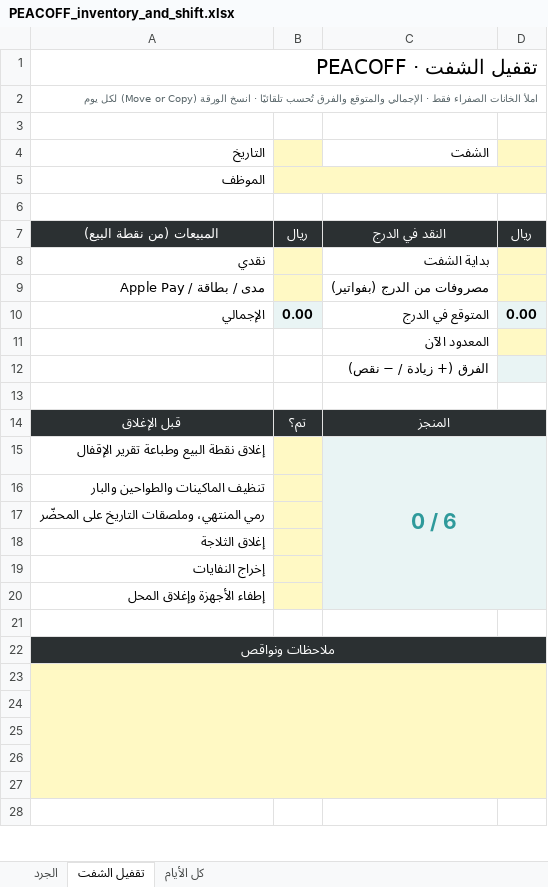
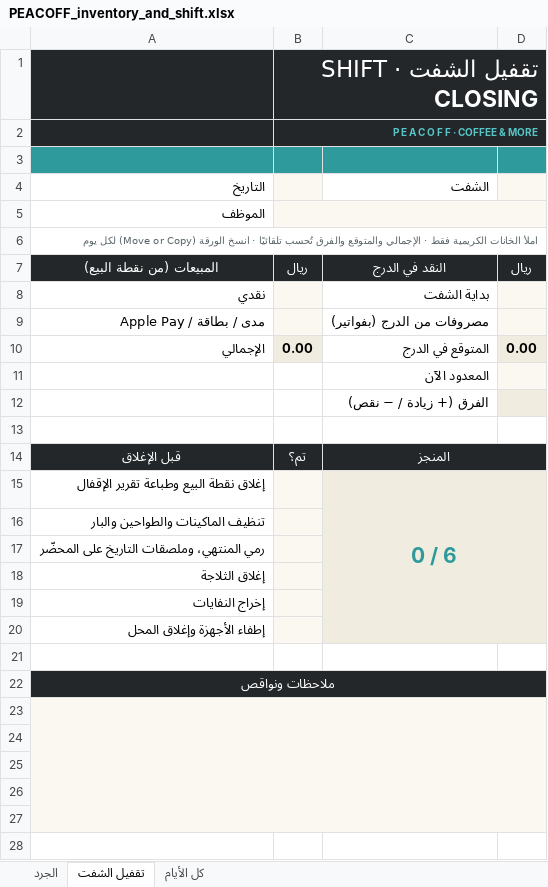
Before and after one commit to fayzalhrby294-max/Claude-BugHunter, an Excel workbook: peacoff_data/design/sheets/PEACOFF_inventory_and_shift.xlsx, sheet تقفيل الشفت, drawn as a sheet; only a part is shown; values as stored, in another font and other column widths than the file's, no borders; charts and pictures and conditional formats not drawn; removed rows and columns are numbered as before the commit, all else as after; the diff covers the shown part only; the diff names each change by its address in the sheet, - before the commit and + after, or states it on an @@ line.

```diff
--- a/peacoff_data/design/sheets/PEACOFF_inventory_and_shift.xlsx (sheet تقفيل الشفت)
+++ b/peacoff_data/design/sheets/PEACOFF_inventory_and_shift.xlsx (sheet تقفيل الشفت)
-row 1: PEACOFF · تقفيل الشفت
-row 2: املأ الخانات الصفراء فقط · الإجمالي والمتوقع والفرق تُحسب تلقائيًا · انسخ الورقة (Move or Copy) لكل يوم
+row 1:  | تقفيل الشفت · SHIFT CLOSING
+row 2:  | P E A C O F F · COFFEE & MORE
-A3:D3 fill: none
+A3:D3 fill: #2F9A9B
-B4:B5 fill: #FFF9C4
+B4:B5 fill: #FBF8F1
-D4 fill: #FFF9C4
+D4 fill: #FBF8F1
-A6 (التاريخ): (empty)
+A6 (التاريخ): املأ الخانات الكريمية فقط · الإجمالي والمتوقع والفرق تُحسب تلقائيًا · انسخ الورقة (Move or Copy) لكل يوم
+A6:D6 merged
-B8:B9 fill: #FFF9C4
+B8:B9 fill: #FBF8F1
-D8:D9 fill: #FFF9C4
+D8:D9 fill: #FBF8F1
-D11 fill: #FFF9C4
+D11 fill: #FBF8F1
-B15:B20 fill: #FFF9C4
+B15:B20 fill: #FBF8F1
-A23:D27 fill: #FFF9C4
+A23:D27 fill: #FBF8F1
```
Also changed, not shown: cell formats elsewhere in this sheet, sheet كل الأيام, charts or pictures, 4 other files.
